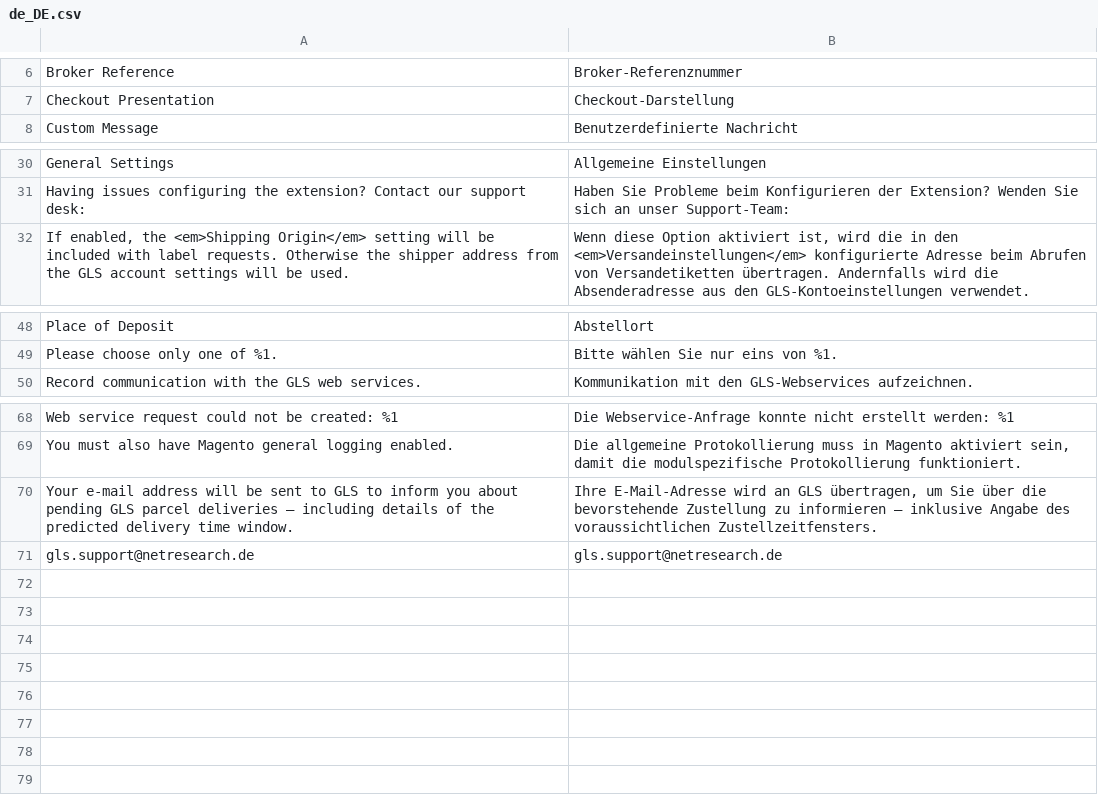
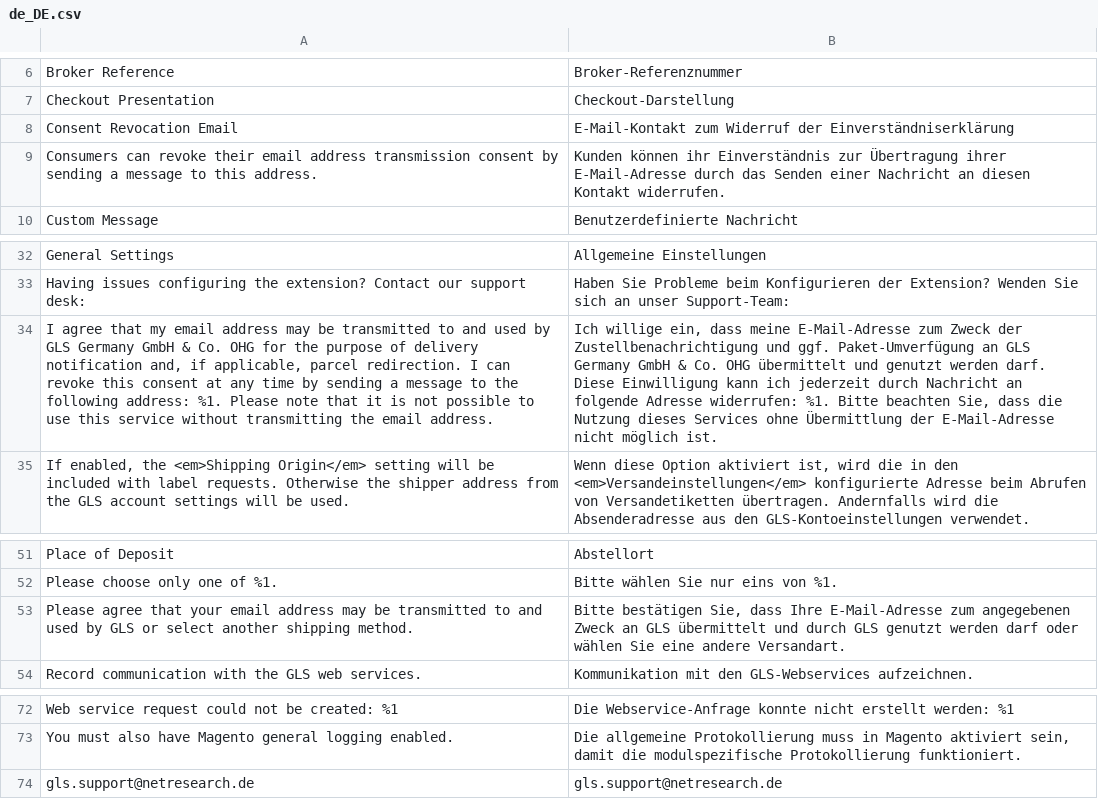
Before and after one commit to netresearch/gls-shipping-m2, a CSV file: i18n/de_DE.csv, drawn as a sheet; only a part is shown, gaps mark what is left out; removed rows and columns are numbered as before the commit, all else as after; the diff names each change by its address in the sheet, - before the commit and + after, or states it on an @@ line.

Commit message:
GLS-29: add flex delivery service settings

```diff
--- a/i18n/de_DE.csv
+++ b/i18n/de_DE.csv
+row 8: Consent Revocation Email | E-Mail-Kontakt zum Widerruf der Einverständniserklärung
+row 9: Consumers can revoke their email address transmission consent by sending a message to this address. | Kunden können ihr Einverständnis zur Übertragung ihrer E-Mail-Adresse durch das Senden einer Nachricht an diesen Kontakt widerrufen.
+row 34: I agree that my email address may be transmitted to and used by GLS Germany GmbH & Co. OHG for the purpose of delivery notification and, if applicable, parcel redirection. I can revoke this consent at any time by sending a message to the following address: %1. Please note that it is not possible to use this service without transmitting the email address. | Ich willige ein, dass meine E-Mail-Adresse zum Zweck der Zustellbenachrichtigung und ggf. Paket-Umverfügung an GLS Germany GmbH & Co. OHG übermittelt und genutzt werden darf. Diese Einwilligung kann ich jederzeit durch Nachricht an folgende Adresse widerrufen: %1. Bitte beachten Sie, dass die Nutzung dieses Services ohne Übermittlung der E-Mail-Adresse nicht möglich ist.
+row 53: Please agree that your email address may be transmitted to and used by GLS or select another shipping method. | Bitte bestätigen Sie, dass Ihre E-Mail-Adresse zum angegebenen Zweck an GLS übermittelt und durch GLS genutzt werden darf oder wählen Sie eine andere Versandart.
-row 70: Your e-mail address will be sent to GLS to inform you about pending GLS parcel deliveries – including details of the predicted delivery time window. | Ihre E-Mail-Adresse wird an GLS übertragen, um Sie über die bevorstehende Zustellung zu informieren – inklusive Angabe des voraussichtlichen Zustellzeitfensters.
```
Also changed, not shown: i18n/en_US.csv, 9 other files.
